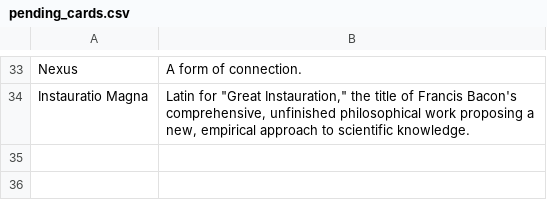
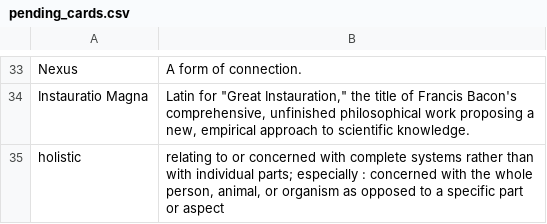
Before and after one commit to ChristianCrivelli/flashcards, a CSV file: pending_cards.csv, drawn as a sheet; only a part is shown, gaps mark what is left out; the diff names each change by its address in the sheet, - before the commit and + after, or states it on an @@ line.

```diff
--- a/pending_cards.csv
+++ b/pending_cards.csv
+row 35: holistic | relating to or concerned with complete systems rather than with individual parts; especially : concerned with the whole person, animal, or organism as opposed to a specific part or aspect
```
Also changed, not shown: local_database.csv.
